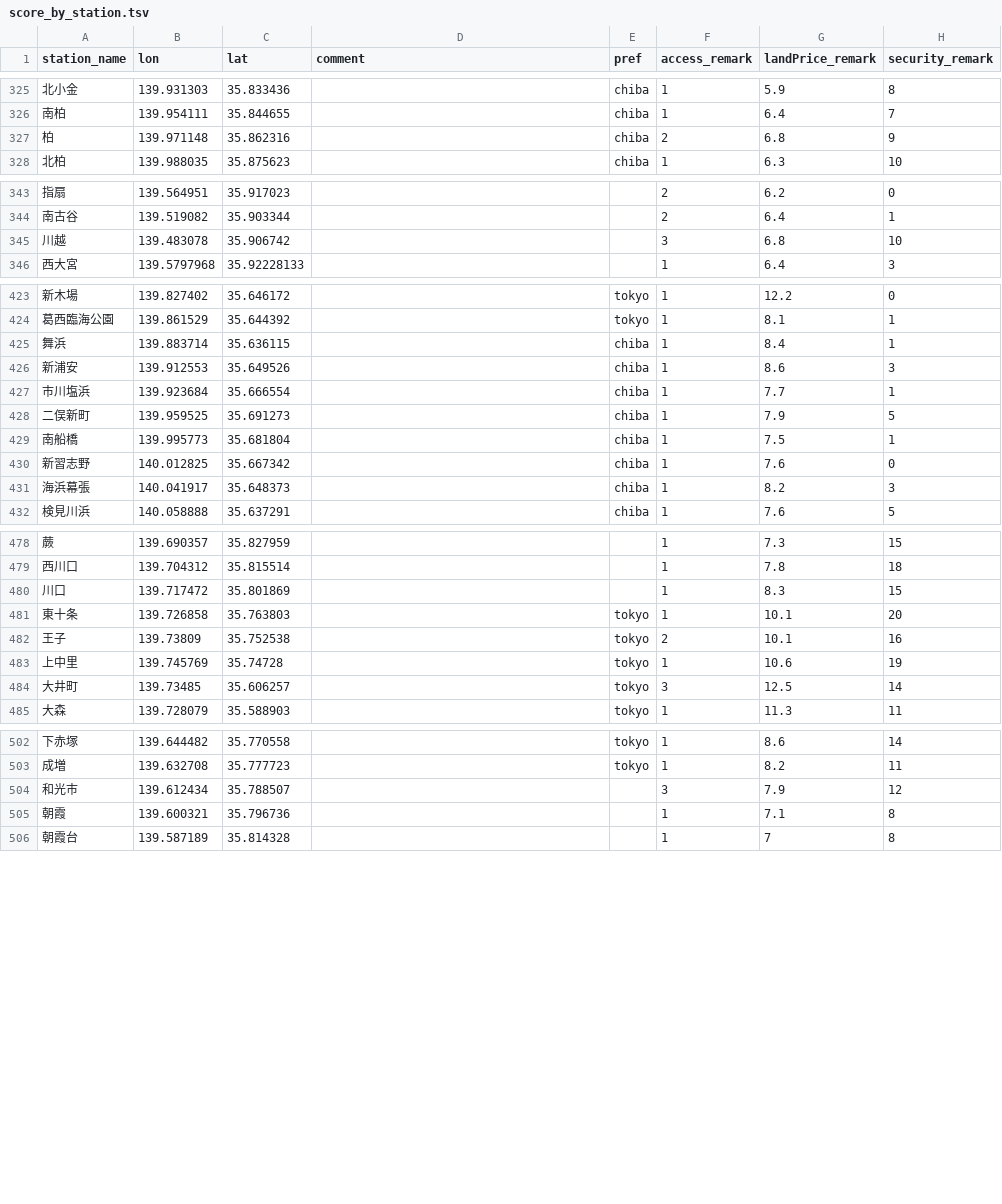
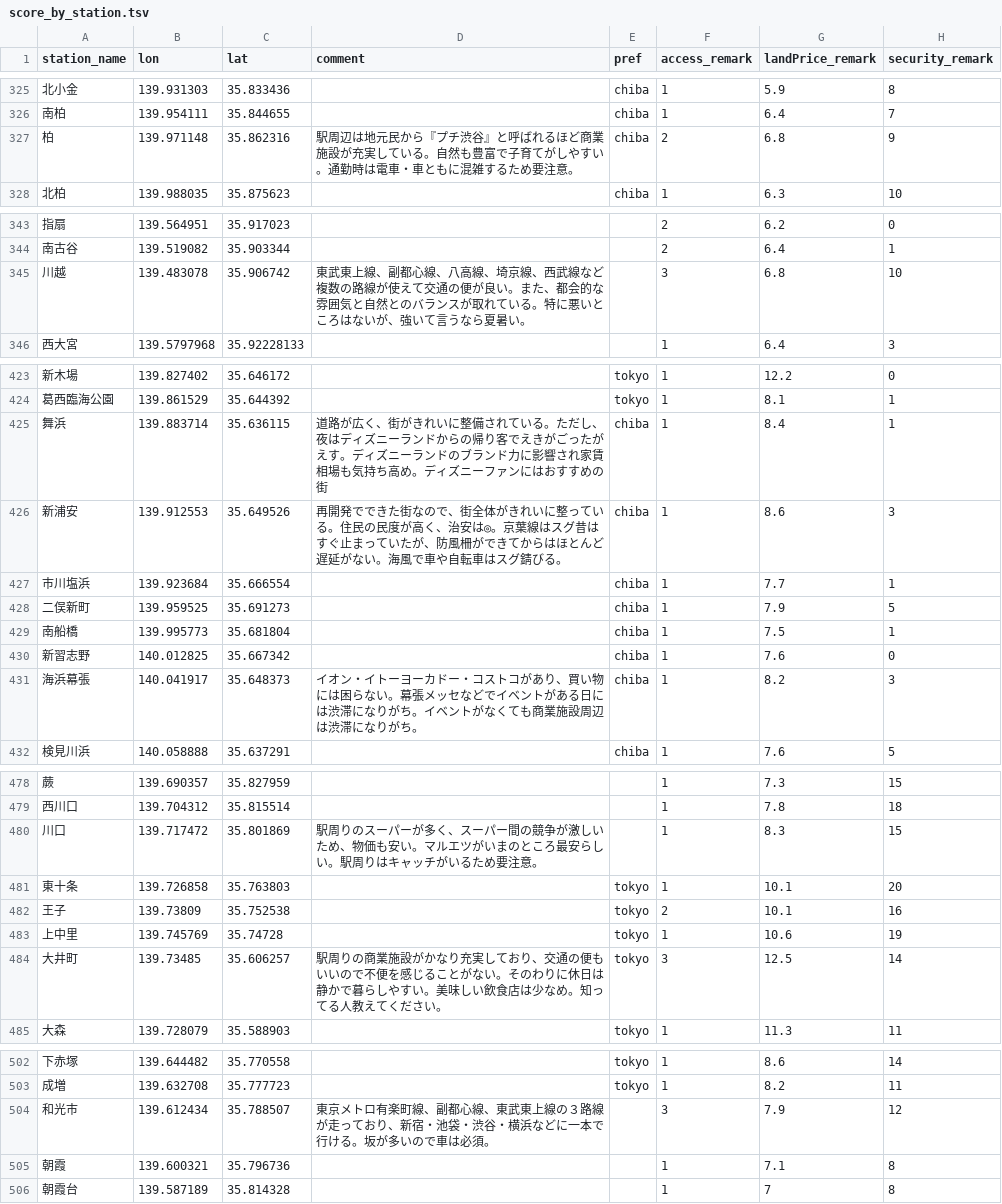
Before and after one commit to webshina/dokosumi, a TSV file: dokosumi_app/data/score_by_station.tsv, drawn as a sheet; only a part is shown, gaps mark what is left out; the diff covers the shown part only; the diff names each change by its address in the sheet, - before the commit and + after, or states it on an @@ line.

Commit message:
commit

```diff
--- a/dokosumi_app/data/score_by_station.tsv
+++ b/dokosumi_app/data/score_by_station.tsv
-D327 (comment): (empty)
+D327 (comment): 駅周辺は地元民から『プチ渋谷』と呼ばれるほど商業施設が充実している。自然も豊富で子育てがしやすい。通勤時は電車・車ともに混雑するため要注意。
-D345 (comment): (empty)
+D345 (comment): 東武東上線、副都心線、八高線、埼京線、西武線など複数の路線が使えて交通の便が良い。また、都会的な雰囲気と自然とのバランスが取れている。特に悪いところはないが、強いて言うなら夏暑い。
-D425 (comment): (empty)
+D425 (comment): 道路が広く、街がきれいに整備されている。ただし、夜はディズニーランドからの帰り客でえきがごったがえす。ディズニーランドのブランド力に影響され家賃相場も気持ち高め。ディズニーファンにはおすすめの街
-D426 (comment): (empty)
+D426 (comment): 再開発でできた街なので、街全体がきれいに整っている。住民の民度が高く、治安は◎。京葉線はスグ昔はすぐ止まっていたが、防風柵ができてからはほとんど遅延がない。海風で車や自転車はスグ錆びる。
-D431 (comment): (empty)
+D431 (comment): イオン・イトーヨーカドー・コストコがあり、買い物には困らない。幕張メッセなどでイベントがある日には渋滞になりがち。イベントがなくても商業施設周辺は渋滞になりがち。
-D480 (comment): (empty)
+D480 (comment): 駅周りのスーパーが多く、スーパー間の競争が激しいため、物価も安い。マルエツがいまのところ最安らしい。駅周りはキャッチがいるため要注意。
-D484 (comment): (empty)
+D484 (comment): 駅周りの商業施設がかなり充実しており、交通の便もいいので不便を感じることがない。そのわりに休日は静かで暮らしやすい。美味しい飲食店は少なめ。知ってる人教えてください。
-D504 (comment): (empty)
+D504 (comment): 東京メトロ有楽町線、副都心線、東武東上線の３路線が走っており、新宿・池袋・渋谷・横浜などに一本で行ける。坂が多いので車は必須。
```
Also changed, not shown: 1 edited cell elsewhere in this file.
